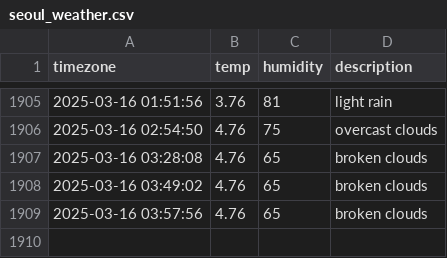
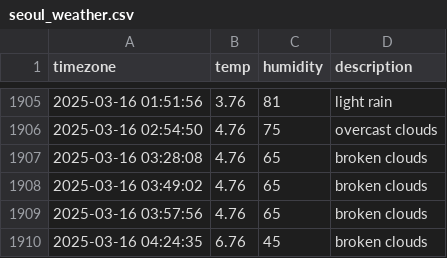
Before and after one commit to YooJinmo/seoul_weather, a CSV file: seoul_weather.csv, drawn as a sheet; only a part is shown, gaps mark what is left out; the diff names each change by its address in the sheet, - before the commit and + after, or states it on an @@ line.

```diff
--- a/seoul_weather.csv
+++ b/seoul_weather.csv
+row 1910: 2025-03-16 04:24:35 | 6.76 | 45 | broken clouds
```
